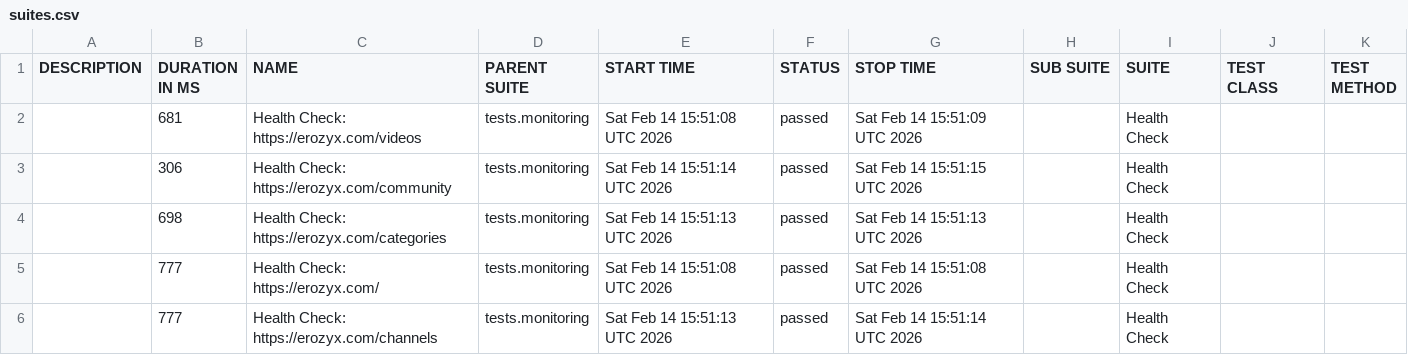
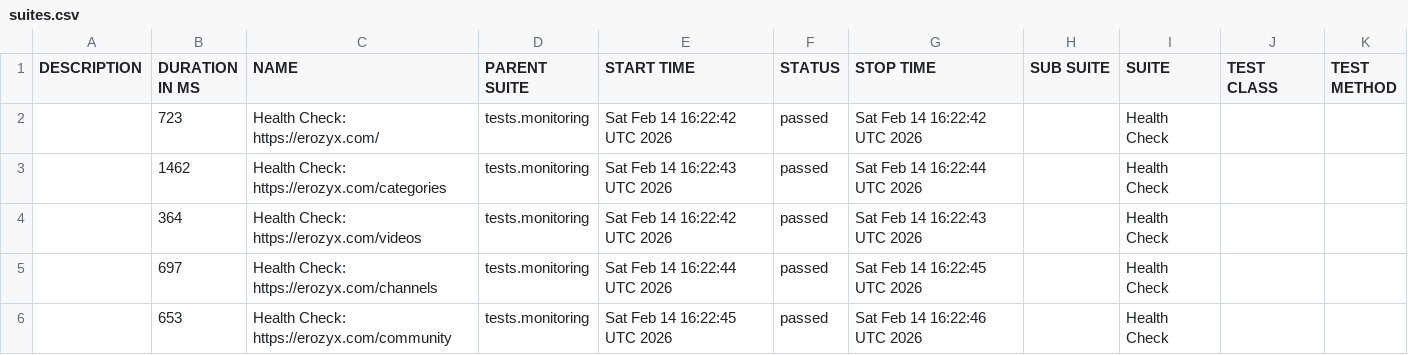
Before and after one commit to mike-novozhenov/AUTOMATION_VTUBE, a CSV file: data/suites.csv, drawn as a sheet.

```diff
--- a/data/suites.csv
+++ b/data/suites.csv
@@ -1,6 +1,6 @@
 "DESCRIPTION","DURATION IN MS","NAME","PARENT SUITE","START TIME","STATUS","STOP TIME","SUB SUITE","SUITE","TEST CLASS","TEST METHOD"
-"","681","Health Check: https://erozyx.com/videos","tests.monitoring","Sat Feb 14 15:51:08 UTC 2026","passed","Sat Feb 14 15:51:09 UTC 2026","","Health Check","",""
-"","306","Health Check: https://erozyx.com/community","tests.monitoring","Sat Feb 14 15:51:14 UTC 2026","passed","Sat Feb 14 15:51:15 UTC 2026","","Health Check","",""
-"","698","Health Check: https://erozyx.com/categories","tests.monitoring","Sat Feb 14 15:51:13 UTC 2026","passed","Sat Feb 14 15:51:13 UTC 2026","","Health Check","",""
-"","777","Health Check: https://erozyx.com/","tests.monitoring","Sat Feb 14 15:51:08 UTC 2026","passed","Sat Feb 14 15:51:08 UTC 2026","","Health Check","",""
-"","777","Health Check: https://erozyx.com/channels","tests.monitoring","Sat Feb 14 15:51:13 UTC 2026","passed","Sat Feb 14 15:51:14 UTC 2026","","Health Check","",""
+"","723","Health Check: https://erozyx.com/","tests.monitoring","Sat Feb 14 16:22:42 UTC 2026","passed","Sat Feb 14 16:22:42 UTC 2026","","Health Check","",""
+"","1462","Health Check: https://erozyx.com/categories","tests.monitoring","Sat Feb 14 16:22:43 UTC 2026","passed","Sat Feb 14 16:22:44 UTC 2026","","Health Check","",""
+"","364","Health Check: https://erozyx.com/videos","tests.monitoring","Sat Feb 14 16:22:42 UTC 2026","passed","Sat Feb 14 16:22:43 UTC 2026","","Health Check","",""
+"","697","Health Check: https://erozyx.com/channels","tests.monitoring","Sat Feb 14 16:22:44 UTC 2026","passed","Sat Feb 14 16:22:45 UTC 2026","","Health Check","",""
+"","653","Health Check: https://erozyx.com/community","tests.monitoring","Sat Feb 14 16:22:45 UTC 2026","passed","Sat Feb 14 16:22:46 UTC 2026","","Health Check","",""
```
Also changed, not shown: 42 other files.
